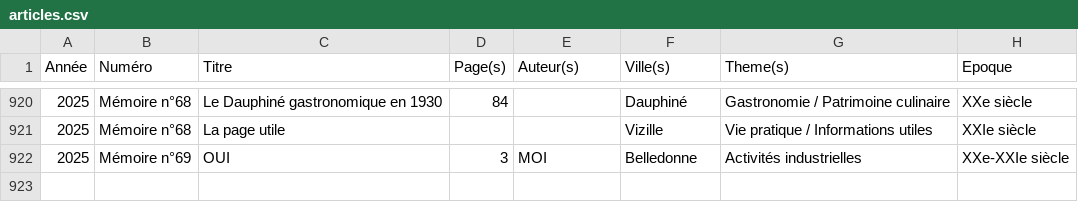
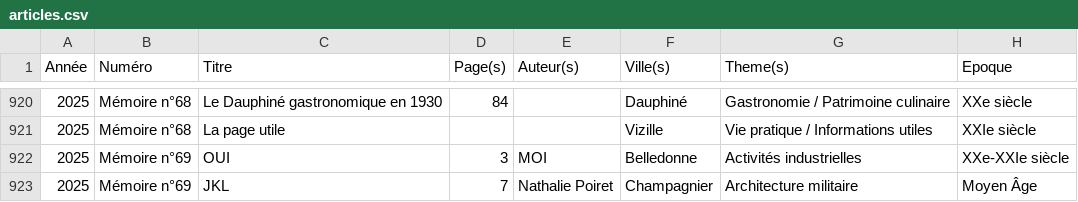
Before and after one commit to mich59139/AHPV, a CSV file: data/articles.csv, drawn as a sheet; only a part is shown, gaps mark what is left out.

Commit message:
Ajout d'article

```diff
--- a/data/articles.csv
+++ b/data/articles.csv
@@ -922 +922,2 @@ Année,Numéro,Titre,Page(s),Auteur(s),Ville(s),Theme(s),Epoque
 2025,Mémoire n°69,OUI,3,MOI,Belledonne,Activités industrielles,XXe-XXIe siècle
+2025,Mémoire n°69,JKL,7,Nathalie Poiret,Champagnier,Architecture militaire,Moyen Âge
```
